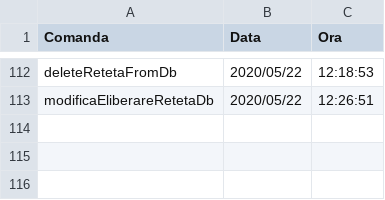
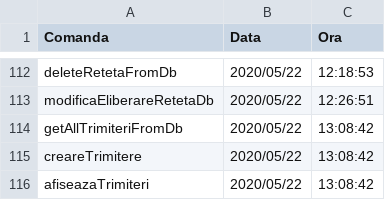
Before and after one commit to cameliapatilea/pao-labs, a CSV file: Proiect/src/excel/audit.csv, drawn as a sheet; only a part is shown, gaps mark what is left out; the diff names each change by its address in the sheet, - before the commit and + after, or states it on an @@ line.

Commit message:
Read op for TrimiteriDb

```diff
--- a/Proiect/src/excel/audit.csv
+++ b/Proiect/src/excel/audit.csv
+row 114: getAllTrimiteriFromDb | 2020/05/22 | 13:08:42
+row 115: creareTrimitere | 2020/05/22 | 13:08:42
+row 116: afiseazaTrimiteri | 2020/05/22 | 13:08:42
```
Also changed, not shown: Proiect/out/production/proiectPAO/excel/audit.csv, 3 other files.
